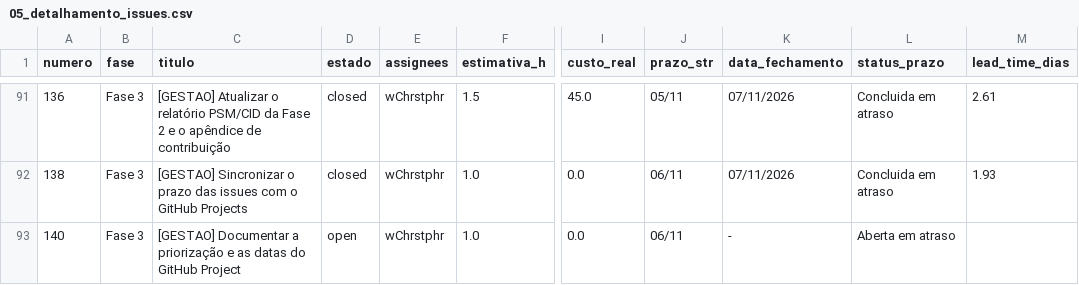
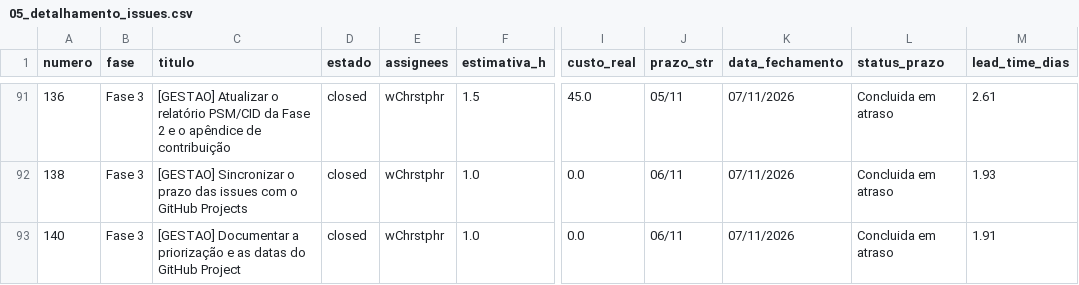
Before and after one commit to FCTE-Qualidade-de-Software-1/2026-2_T02_KAREN_JONES, a CSV file: dados/gestao/05_detalhamento_issues.csv, drawn as a sheet; only a part is shown, gaps mark what is left out; the diff names each change by its address in the sheet, - before the commit and + after, or states it on an @@ line.

```diff
--- a/dados/gestao/05_detalhamento_issues.csv
+++ b/dados/gestao/05_detalhamento_issues.csv
-D93 (estado): open
+D93 (estado): closed
-K93 (data_fechamento): -
+K93 (data_fechamento): 07/11/2026
-L93 (status_prazo): Aberta em atraso
+L93 (status_prazo): Concluida em atraso
-M93 (lead_time_dias): (empty)
+M93 (lead_time_dias): 1.91
```
Also changed, not shown: dados/gestao/02_calendario_e_progresso_fases.csv, dados/gestao/03_desempenho_processos_fases.csv, 6 other files.
